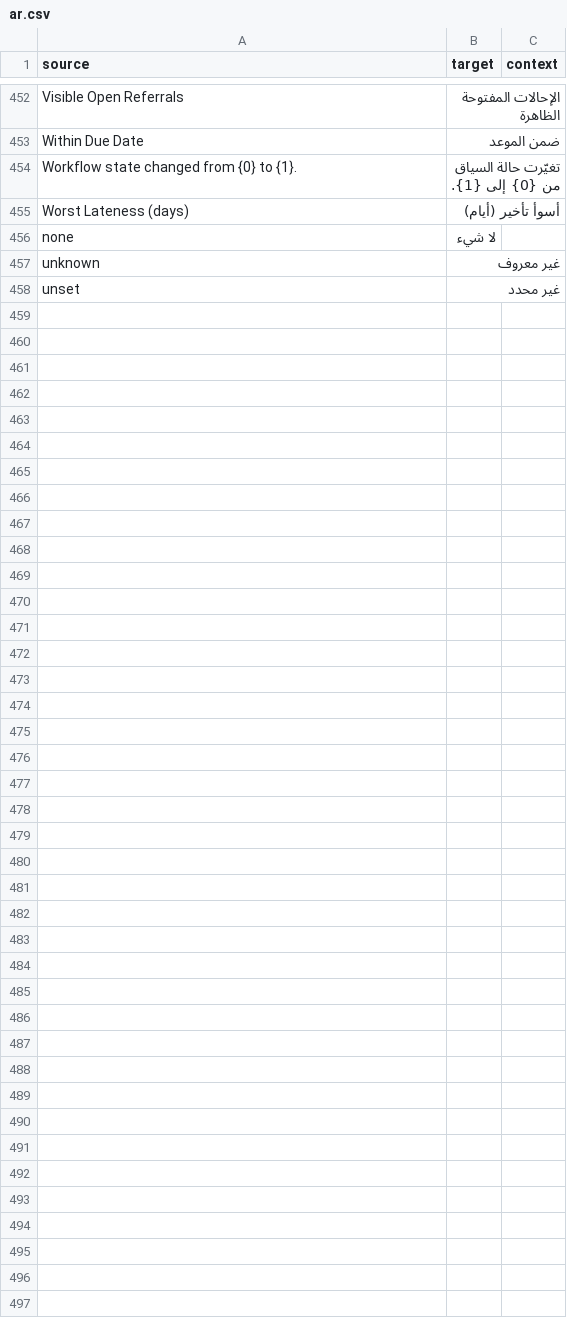
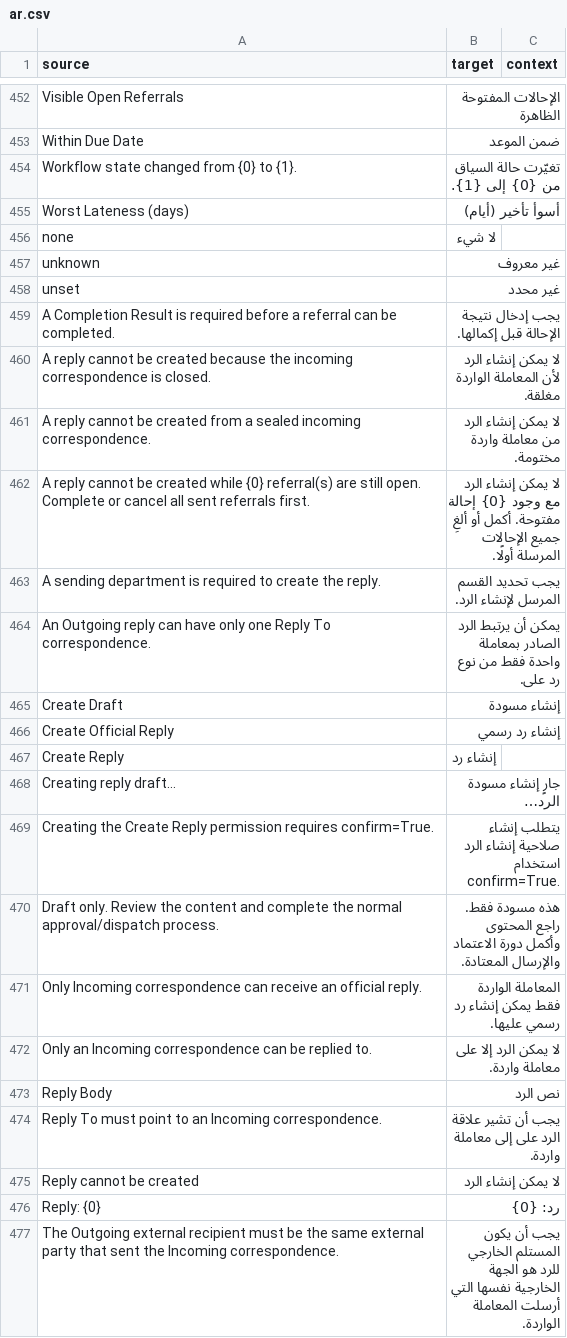
Before and after one commit to 8kode/murasalat_office, a CSV file: murasalat_office/translations/ar.csv, drawn as a sheet; only a part is shown, gaps mark what is left out; the diff covers the shown part only; the diff names each change by its address in the sheet, - before the commit and + after, or states it on an @@ line.

```diff
--- a/murasalat_office/translations/ar.csv
+++ b/murasalat_office/translations/ar.csv
+row 459: A Completion Result is required before a referral can be completed. | يجب إدخال نتيجة الإحالة قبل إكمالها.
+row 460: A reply cannot be created because the incoming correspondence is closed. | لا يمكن إنشاء الرد لأن المعاملة الواردة مغلقة.
+row 461: A reply cannot be created from a sealed incoming correspondence. | لا يمكن إنشاء الرد من معاملة واردة مختومة.
+row 462: A reply cannot be created while {0} referral(s) are still open. Complete or cancel all sent referrals first. | لا يمكن إنشاء الرد مع وجود {0} إحالة مفتوحة. أكمل أو ألغِ جميع الإحالات المرسلة أولًا.
+row 463: A sending department is required to create the reply. | يجب تحديد القسم المرسل لإنشاء الرد.
+row 464: An Outgoing reply can have only one Reply To correspondence. | يمكن أن يرتبط الرد الصادر بمعاملة واحدة فقط من نوع رد على.
+row 465: Create Draft | إنشاء مسودة
+row 466: Create Official Reply | إنشاء رد رسمي
+row 467: Create Reply | إنشاء رد
+row 468: Creating reply draft… | جارٍ إنشاء مسودة الرد…
+row 469: Creating the Create Reply permission requires confirm=True. | يتطلب إنشاء صلاحية إنشاء الرد استخدام confirm=True.
+row 470: Draft only. Review the content and complete the normal approval/dispatch process. | هذه مسودة فقط. راجع المحتوى وأكمل دورة الاعتماد والإرسال المعتادة.
+row 471: Only Incoming correspondence can receive an official reply. | المعاملة الواردة فقط يمكن إنشاء رد رسمي عليها.
+row 472: Only an Incoming correspondence can be replied to. | لا يمكن الرد إلا على معاملة واردة.
+row 473: Reply Body | نص الرد
+row 474: Reply To must point to an Incoming correspondence. | يجب أن تشير علاقة الرد على إلى معاملة واردة.
+row 475: Reply cannot be created | لا يمكن إنشاء الرد
+row 476: Reply: {0} | رد: {0}
+row 477: The Outgoing external recipient must be the same external party that sent the Incoming correspondence. | يجب أن يكون المستلم الخارجي للرد هو الجهة الخارجية نفسها التي أرسلت المعاملة الواردة.
```
Also changed, not shown: 12 added rows elsewhere in this file, 16 other files.
